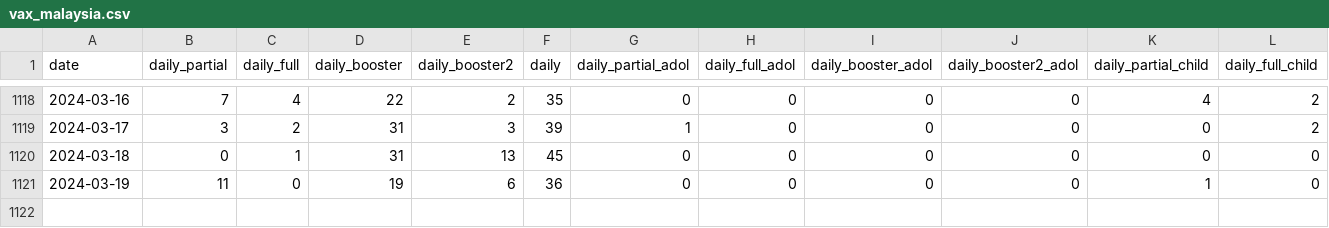
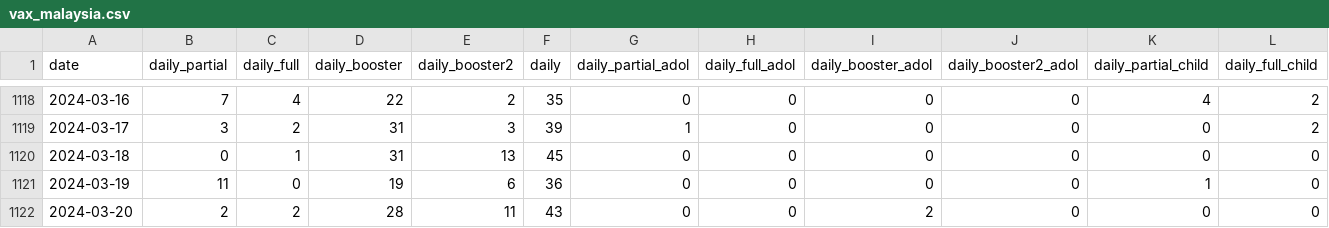
Before and after one commit to MoH-Malaysia/covid19-public, a CSV file: vaccination/vax_malaysia.csv, drawn as a sheet; only a part is shown, gaps mark what is left out; rows hold the shown columns only; the diff names each change by its address in the sheet, - before the commit and + after, or states it on an @@ line.

```diff
--- a/vaccination/vax_malaysia.csv
+++ b/vaccination/vax_malaysia.csv
+row 1122: 2024-03-20 | 2 | 2 | 28 | 11 | 43 | 0 | 0 | 2 | 0 | 0 | 0
```
Also changed, not shown: vaccination/vax_snapshot.csv, 1 other file.
